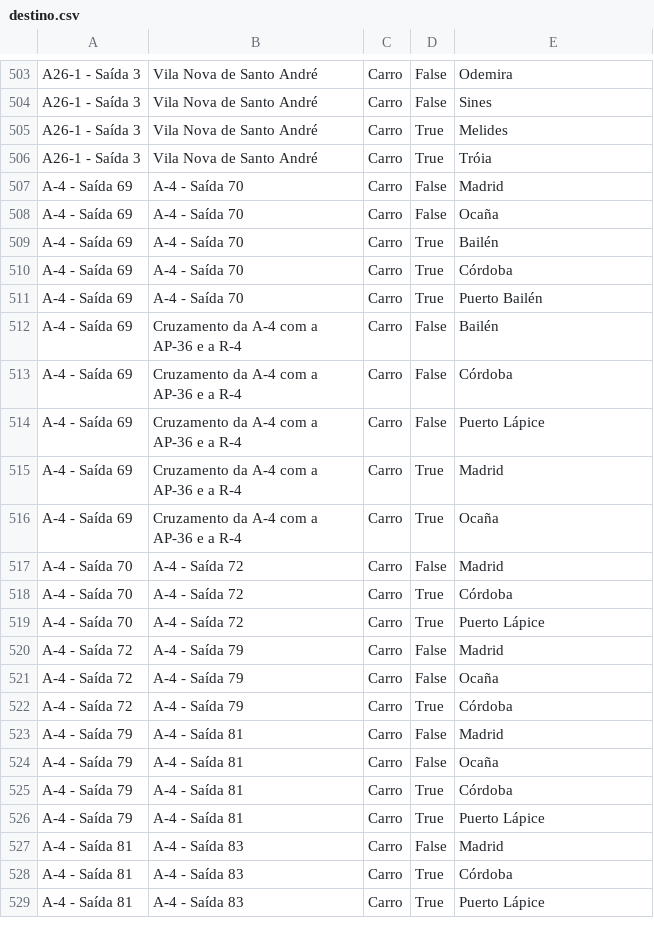
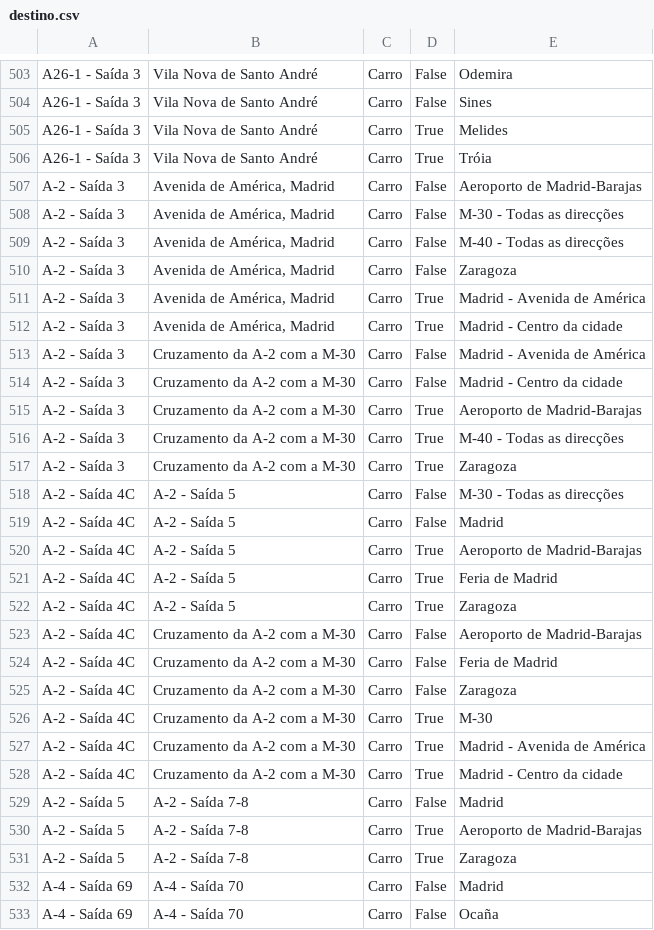
Before and after one commit to migueldgoncalves/Viajar, a CSV file: src/viajar/base_dados/destino.csv, drawn as a sheet; only a part is shown, gaps mark what is left out; the shorter side is filled out with more unchanged rows; the diff names each change by its address in the sheet, - before the commit and + after, or states it on an @@ line.

Commit message:
Novas saídas da A-2 em Madrid

```diff
--- a/src/viajar/base_dados/destino.csv
+++ b/src/viajar/base_dados/destino.csv
+row 507: A-2 - Saída 3 | Avenida de América, Madrid | Carro | False | Aeroporto de Madrid-Barajas
+row 508: A-2 - Saída 3 | Avenida de América, Madrid | Carro | False | M-30 - Todas as direcções
+row 509: A-2 - Saída 3 | Avenida de América, Madrid | Carro | False | M-40 - Todas as direcções
+row 510: A-2 - Saída 3 | Avenida de América, Madrid | Carro | False | Zaragoza
+row 511: A-2 - Saída 3 | Avenida de América, Madrid | Carro | True | Madrid - Avenida de América
+row 512: A-2 - Saída 3 | Avenida de América, Madrid | Carro | True | Madrid - Centro da cidade
+row 513: A-2 - Saída 3 | Cruzamento da A-2 com a M-30 | Carro | False | Madrid - Avenida de América
+row 514: A-2 - Saída 3 | Cruzamento da A-2 com a M-30 | Carro | False | Madrid - Centro da cidade
+row 515: A-2 - Saída 3 | Cruzamento da A-2 com a M-30 | Carro | True | Aeroporto de Madrid-Barajas
+row 516: A-2 - Saída 3 | Cruzamento da A-2 com a M-30 | Carro | True | M-40 - Todas as direcções
+row 517: A-2 - Saída 3 | Cruzamento da A-2 com a M-30 | Carro | True | Zaragoza
+row 518: A-2 - Saída 4C | A-2 - Saída 5 | Carro | False | M-30 - Todas as direcções
+row 519: A-2 - Saída 4C | A-2 - Saída 5 | Carro | False | Madrid
+row 520: A-2 - Saída 4C | A-2 - Saída 5 | Carro | True | Aeroporto de Madrid-Barajas
+row 521: A-2 - Saída 4C | A-2 - Saída 5 | Carro | True | Feria de Madrid
+row 522: A-2 - Saída 4C | A-2 - Saída 5 | Carro | True | Zaragoza
+row 523: A-2 - Saída 4C | Cruzamento da A-2 com a M-30 | Carro | False | Aeroporto de Madrid-Barajas
+row 524: A-2 - Saída 4C | Cruzamento da A-2 com a M-30 | Carro | False | Feria de Madrid
+row 525: A-2 - Saída 4C | Cruzamento da A-2 com a M-30 | Carro | False | Zaragoza
+row 526: A-2 - Saída 4C | Cruzamento da A-2 com a M-30 | Carro | True | M-30
+row 527: A-2 - Saída 4C | Cruzamento da A-2 com a M-30 | Carro | True | Madrid - Avenida de América
+row 528: A-2 - Saída 4C | Cruzamento da A-2 com a M-30 | Carro | True | Madrid - Centro da cidade
+row 529: A-2 - Saída 5 | A-2 - Saída 7-8 | Carro | False | Madrid
+row 530: A-2 - Saída 5 | A-2 - Saída 7-8 | Carro | True | Aeroporto de Madrid-Barajas
+row 531: A-2 - Saída 5 | A-2 - Saída 7-8 | Carro | True | Zaragoza
```
Also changed, not shown: src/viajar/base_dados/ligacao.csv, src/viajar/base_dados/local.csv, 1 other file.
